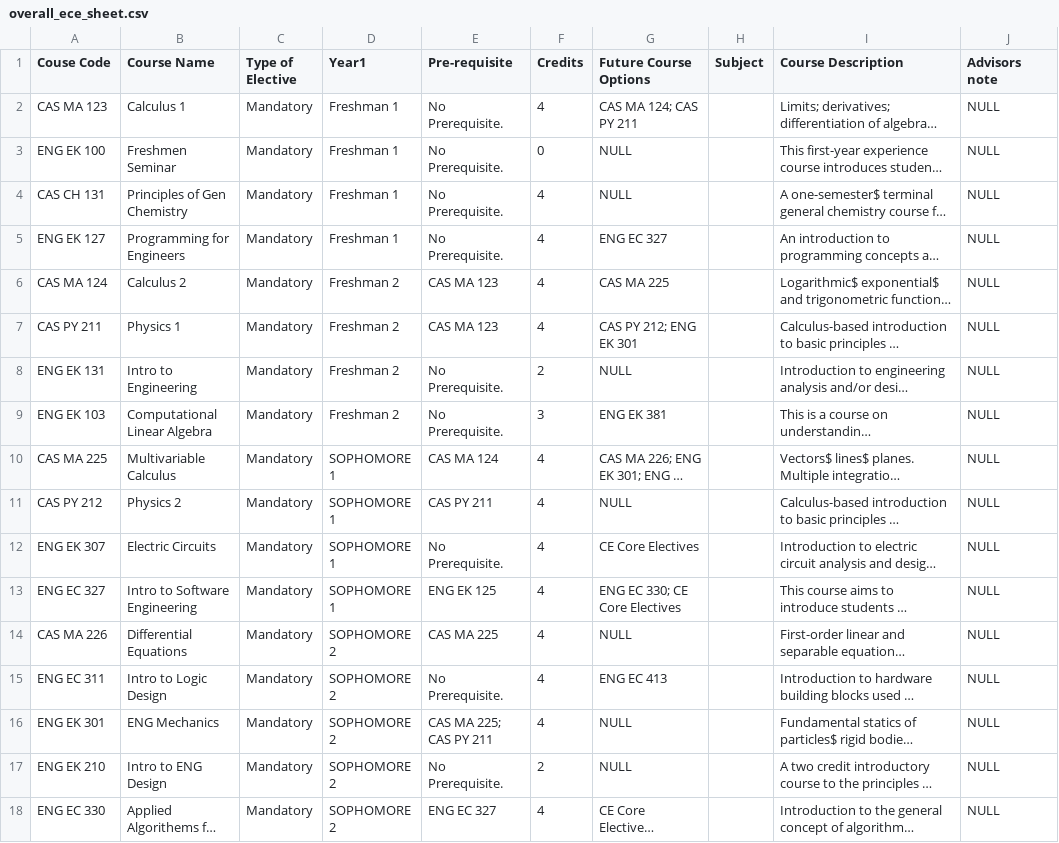
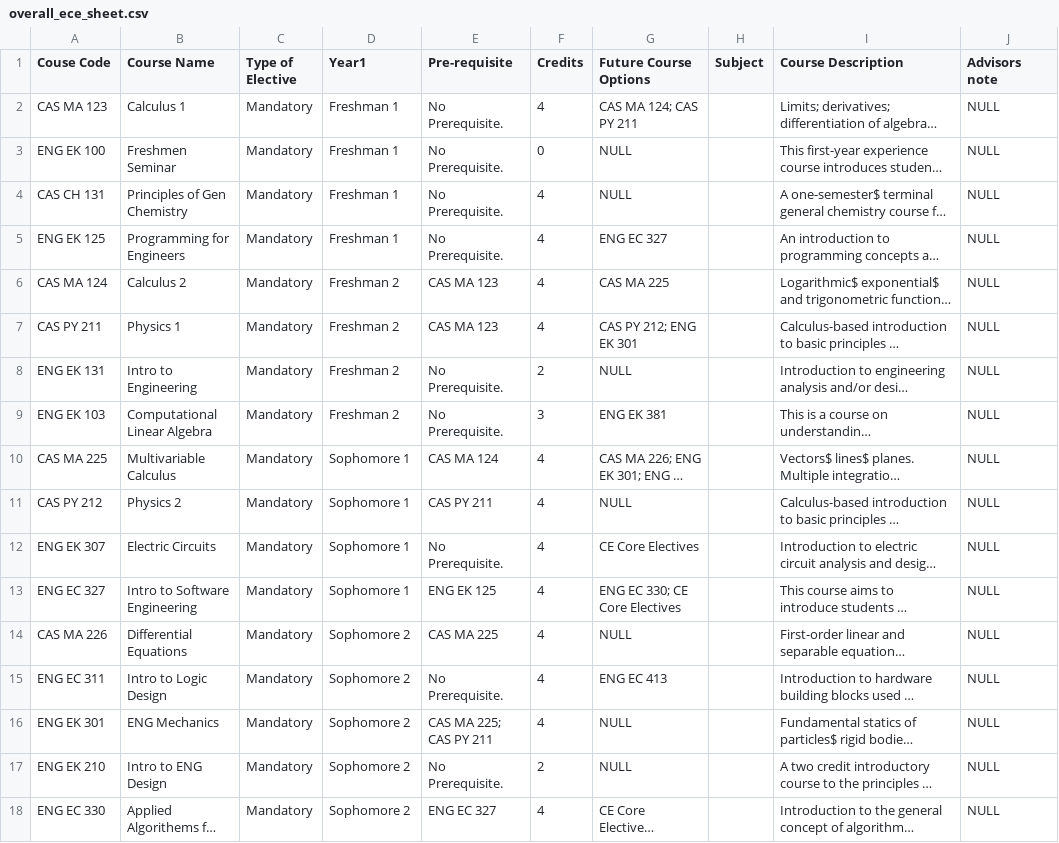
Before and after one commit to MengtingSong/Course_Suggestion_Chatbot, a CSV file: app/src/main/res/raw/overall_ece_sheet.csv, drawn as a sheet; only a part is shown; long unchanged cells end in …; the diff covers the shown part only; the diff names each change by its address in the sheet, - before the commit and + after, or states it on an @@ line.

```diff
--- a/app/src/main/res/raw/overall_ece_sheet.csv
+++ b/app/src/main/res/raw/overall_ece_sheet.csv
-A5 (Couse Code): ENG EK 127
+A5 (Couse Code): ENG EK 125
-D10:D13 (Year1): SOPHOMORE 1
+D10:D13 (Year1): Sophomore 1
-D14:D18 (Year1): SOPHOMORE 2
+D14:D18 (Year1): Sophomore 2
```
Also changed, not shown: 4 added rows and 67 edited cells elsewhere in this file.
